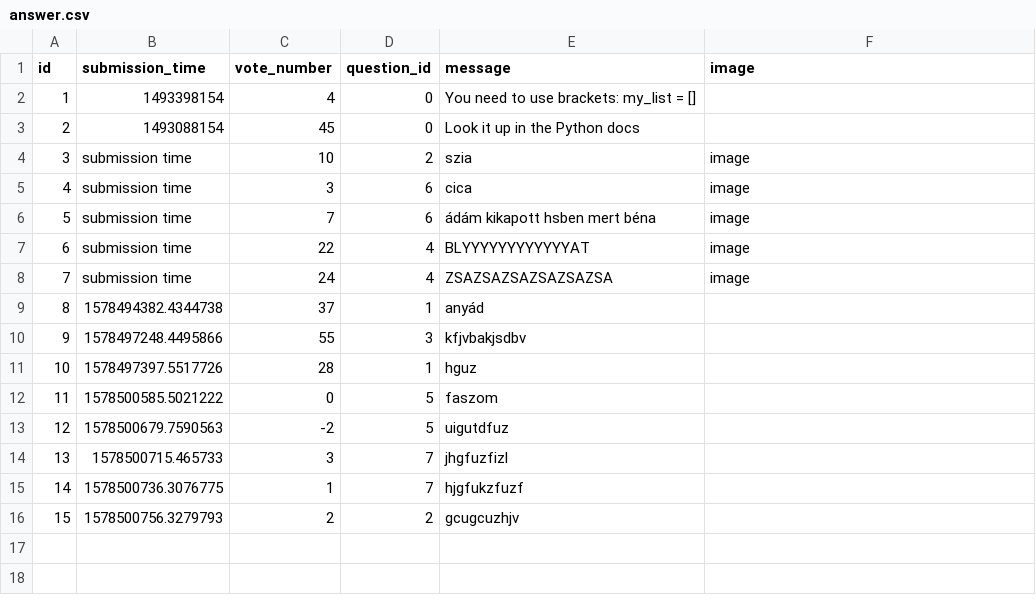
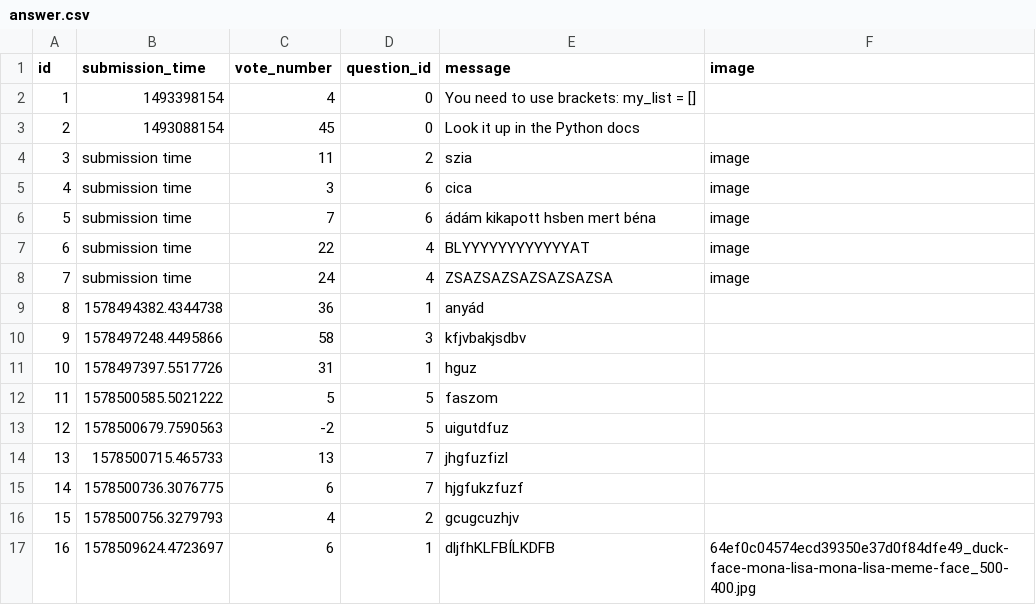
Before and after one commit to werneerm/In-process, a CSV file: sample_data/answer.csv, drawn as a sheet.

Commit message:
vote working

```diff
--- a/sample_data/answer.csv
+++ b/sample_data/answer.csv
@@ -3,3 +3,3 @@ id;submission_time;vote_number;question_id;message;image
 2;1493088154;45;0;"Look it up in the Python docs"
-3;submission time;10;2;szia;image
+3;submission time;11;2;szia;image
 4;submission time;3;6;cica;image
@@ -8,9 +8,10 @@ id;submission_time;vote_number;question_id;message;image
 7;submission time;24;4;ZSAZSAZSAZSAZSAZSA;image
-8;1578494382.4344738;37;1;anyád;
-9;1578497248.4495866;55;3;kfjvbakjsdbv;
-10;1578497397.5517726;28;1;hguz;
-11;1578500585.5021222;0;5;faszom
+8;1578494382.4344738;36;1;anyád;
+9;1578497248.4495866;58;3;kfjvbakjsdbv;
+10;1578497397.5517726;31;1;hguz;
+11;1578500585.5021222;5;5;faszom
 12;1578500679.7590563;-2;5;uigutdfuz;
-13;1578500715.465733;3;7;jhgfuzfizl;
-14;1578500736.3076775;1;7;hjgfukzfuzf;
-15;1578500756.3279793;2;2;gcugcuzhjv;
+13;1578500715.465733;13;7;jhgfuzfizl;
+14;1578500736.3076775;6;7;hjgfukzfuzf;
+15;1578500756.3279793;4;2;gcugcuzhjv;
+16;1578509624.4723697;6;1;dljfhKLFBÍLKDFB ;64ef0c04574ecd39350e37d0f84dfe49_duck-face-mona-lisa-mona-lisa-meme-face_500-400.jpg
```
Also changed, not shown: sample_data/question.csv, 3 other files.
